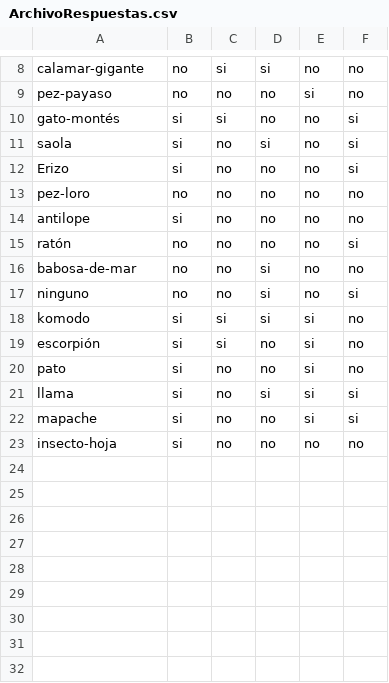
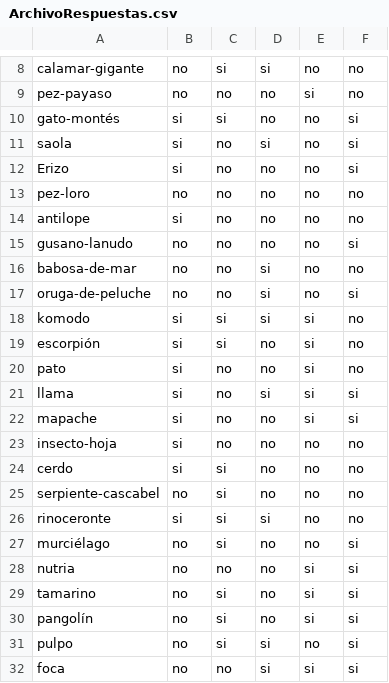
Before and after one commit to AndresSalazar19/ED_P1_Sistema-de-Toma-de-Decisiones_Grupo09, a CSV file: Luffynator/src/main/java/archivos/ArchivoRespuestas.csv, drawn as a sheet; only a part is shown, gaps mark what is left out.

Commit message:
ArchivoRespuestas.csv

```diff
--- a/Luffynator/src/main/java/archivos/ArchivoRespuestas.csv
+++ b/Luffynator/src/main/java/archivos/ArchivoRespuestas.csv
@@ -14,5 +14,5 @@
 "antilope",si,no,no,no,no
-"ratón",no,no,no,no,si
+"gusano-lanudo",no,no,no,no,si
 "babosa-de-mar",no,no,si,no,no
-"ninguno",no,no,si,no,si
+"oruga-de-peluche",no,no,si,no,si
 "komodo",si,si,si,si,no
@@ -23 +23,10 @@
 "insecto-hoja",si,no,no,no,no
+"cerdo",si,si,no,no,no
+"serpiente-cascabel",no,si,no,no,no
+"rinoceronte",si,si,si,no,no
+"murciélago",no,si,no,no,si
+"nutria",no,no,no,si,si
+"tamarino",no,si,no,si,si
+"pangolín",no,si,no,si,si,
+"pulpo",no,si,si,no,si
+"foca",no,no,si,si,si,
```
